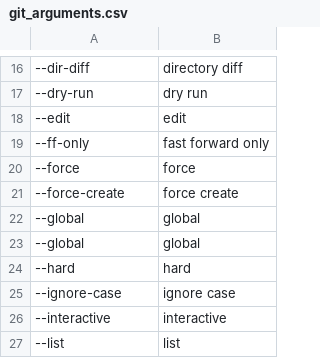
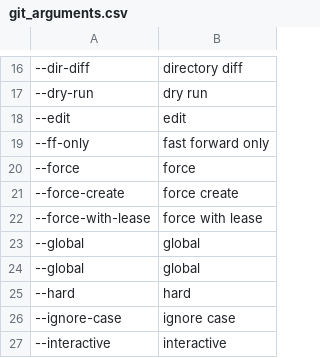
Before and after one commit to brxck/brxck_talon, a CSV file: apps/git/git_arguments.csv, drawn as a sheet; only a part is shown, gaps mark what is left out; the shorter side is filled out with more unchanged rows; the diff names each change by its address in the sheet, - before the commit and + after, or states it on an @@ line.

Commit message:
add git argument --force-with-lease (#1032)

```diff
--- a/apps/git/git_arguments.csv
+++ b/apps/git/git_arguments.csv
+row 22: --force-with-lease | force with lease
```
